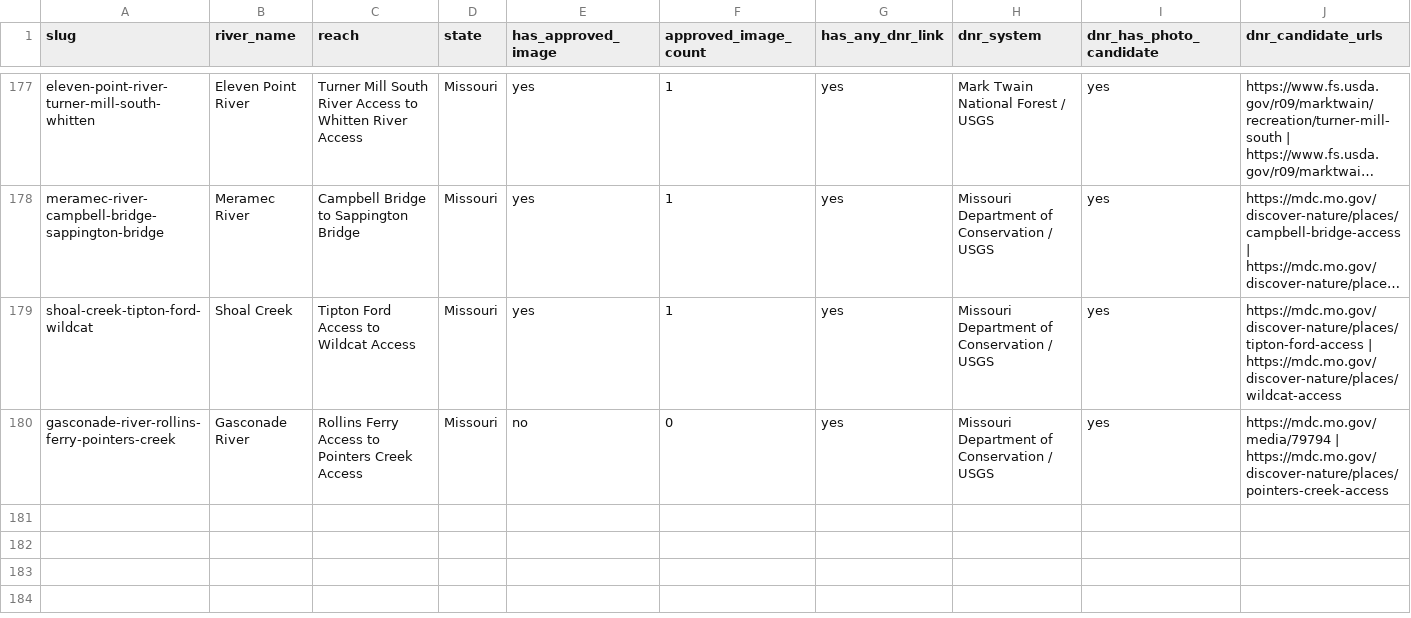
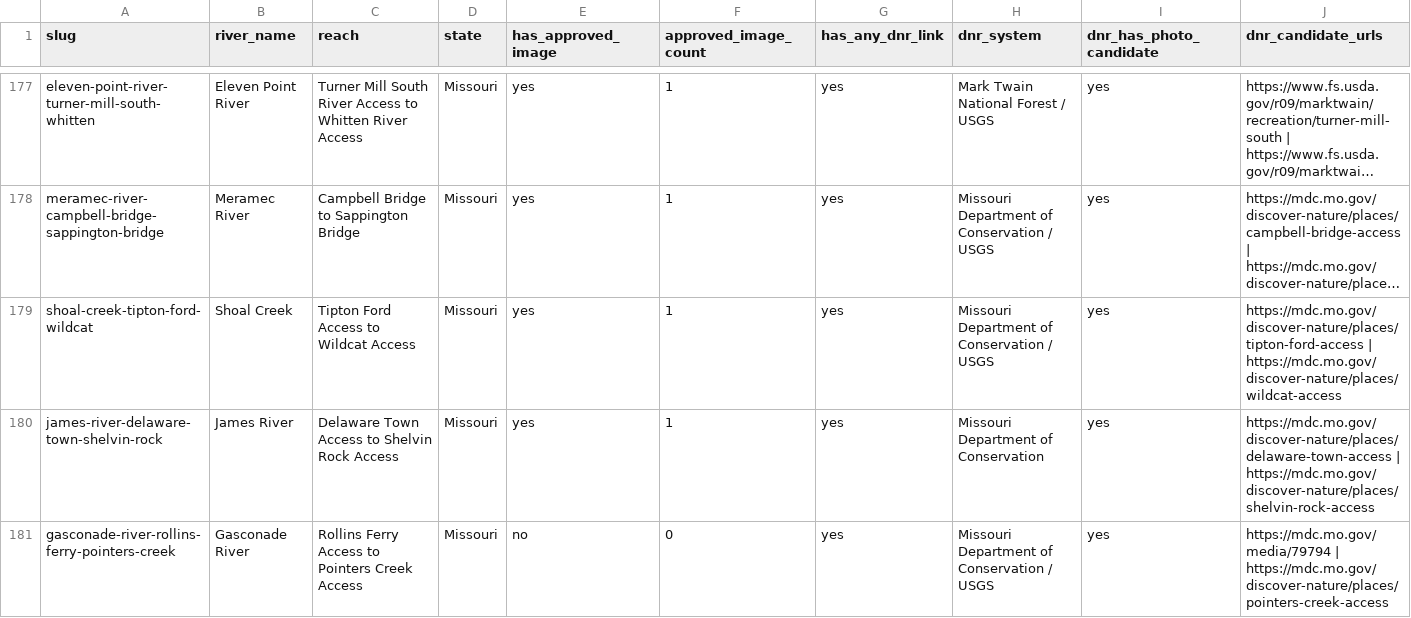
Before and after one commit to EckceptionalSolutions/PaddleTodayV2, a CSV file: docs/river-image-source-audit.csv, drawn as a sheet; only a part is shown, gaps mark what is left out; long unchanged cells end in …; rows hold the shown columns only; the diff names each change by its address in the sheet, - before the commit and + after, or states it on an @@ line.

Commit message:
Add James River route image coverage

```diff
--- a/docs/river-image-source-audit.csv
+++ b/docs/river-image-source-audit.csv
+row 180: james-river-delaware-town-shelvin-rock | James River | Delaware Town Access to Shelvin Rock Access | Missouri | yes | 1 | yes | Missouri Department of Conservation | yes | https://mdc.mo.gov/discover-nature/places/delaware-town-access | https://mdc.mo.gov/discover-nature/places/shelvin-rock-access
```
Also changed, not shown: 10 other files.
